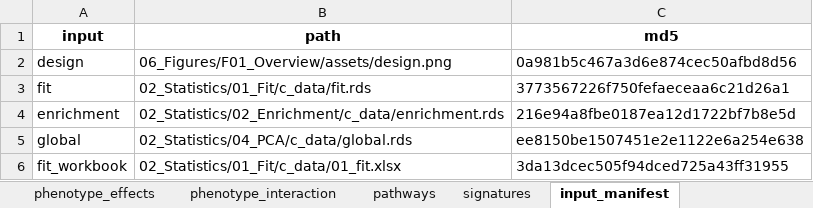
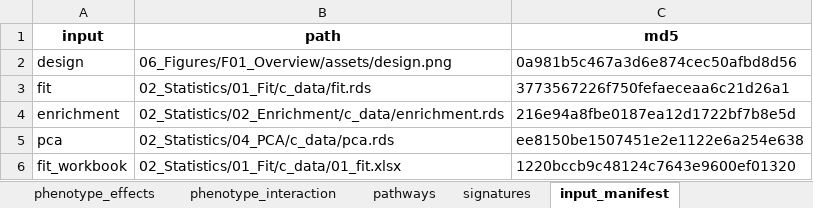
Before and after one commit to Dustyn-T-Lewis/PAS_2026, an Excel workbook: 06_Figures/F01_Overview/c_data/f01_overview.xlsx, sheet input_manifest, drawn as a sheet; values as stored, in another font and other column widths than the file's, no borders; the diff names each change by its address in the sheet, - before the commit and + after, or states it on an @@ line.

```diff
--- a/06_Figures/F01_Overview/c_data/f01_overview.xlsx (sheet input_manifest)
+++ b/06_Figures/F01_Overview/c_data/f01_overview.xlsx (sheet input_manifest)
-A5 (input): global
+A5 (input): pca
-B5 (path): 02_Statistics/04_PCA/c_data/global.rds
+B5 (path): 02_Statistics/04_PCA/c_data/pca.rds
-C6 (md5): 3da13dcec505f94dced725a43ff31955
+C6 (md5): 1220bccb9c48124c7643e9600ef01320
```
Also changed, not shown: 01_Processing/02_Quantification/c_data/02_quantification.xlsx, 11 other files.
